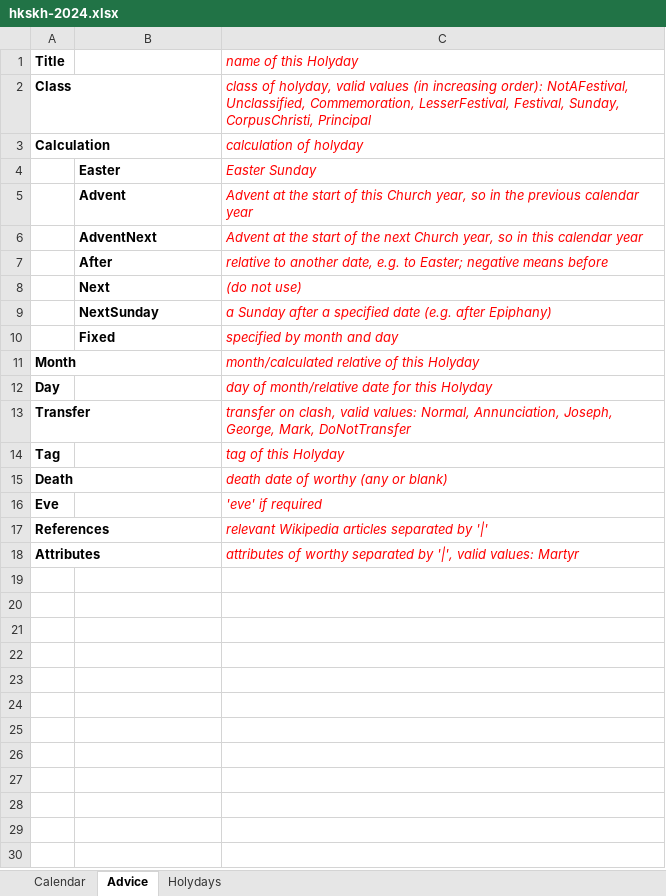
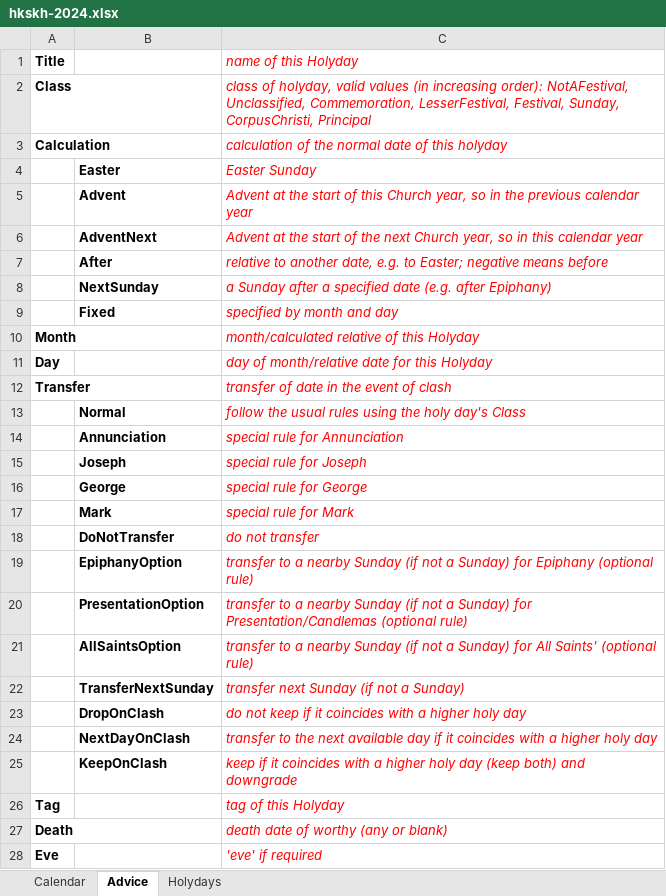
Before and after one commit to martinellison/anglican_calendar, an Excel workbook: data/spreads/hkskh-2024.xlsx, sheet Advice, drawn as a sheet; only a part is shown; the shorter side is filled out with more unchanged rows; values as stored, in another font and other column widths than the file's, no borders; removed rows and columns are numbered as before the commit, all else as after; the diff names each change by its address in the sheet, - before the commit and + after, or states it on an @@ line.

```diff
--- a/data/spreads/hkskh-2024.xlsx (sheet Advice)
+++ b/data/spreads/hkskh-2024.xlsx (sheet Advice)
-C3 (name of this Holyday): calculation of holyday
+C3 (name of this Holyday): calculation of the normal date of this holyday
-row 8:  | Next | (do not use)
-C12 (name of this Holyday): transfer on clash, valid values: Normal, Annunciation, Joseph, George, Mark, DoNotTransfer
+C12 (name of this Holyday): transfer of date in the event of clash
+row 13:  | Normal | follow the usual rules using the holy day's Class
+row 14:  | Annunciation | special rule for Annunciation
+row 15:  | Joseph | special rule for Joseph
+row 16:  | George | special rule for George
+row 17:  | Mark | special rule for Mark
+row 18:  | DoNotTransfer | do not transfer
+row 19:  | EpiphanyOption | transfer to a nearby Sunday (if not a Sunday) for Epiphany (optional rule)
+row 20:  | PresentationOption | transfer to a nearby Sunday (if not a Sunday) for Presentation/Candlemas (optional rule)
+row 21:  | AllSaintsOption | transfer to a nearby Sunday (if not a Sunday) for All Saints' (optional rule)
+row 22:  | TransferNextSunday | transfer next Sunday (if not a Sunday)
+row 23:  | DropOnClash | do not keep if it coincides with a higher holy day
+row 24:  | NextDayOnClash | transfer to the next available day if it coincides with a higher holy day
+row 25:  | KeepOnClash | keep if it coincides with a higher holy day (keep both) and downgrade
```
Also changed, not shown: sheet Holydays, 21 other files.
